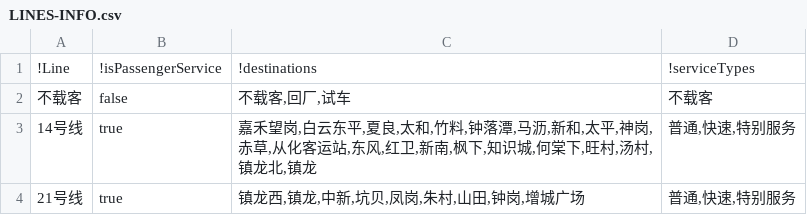
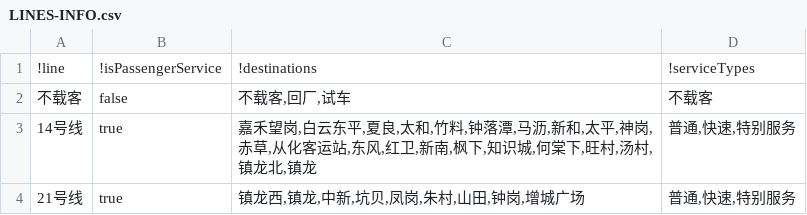
Before and after one commit to ytxmobile98/GZMTR-lines-14-21-side-display-controller, a CSV file: RAW-DATA/LINES-INFO.csv, drawn as a sheet.

Commit message:
modified header in lines info; modified translations data output

```diff
--- a/RAW-DATA/LINES-INFO.csv
+++ b/RAW-DATA/LINES-INFO.csv
@@ -1,2 +1,2 @@
-"!Line"	"!isPassengerService"	"!destinations"	"!serviceTypes"
+"!line"	"!isPassengerService"	"!destinations"	"!serviceTypes"
 "不载客"	"false"	"不载客,回厂,试车"	"不载客"
```
Also changed, not shown: 1 other file.
